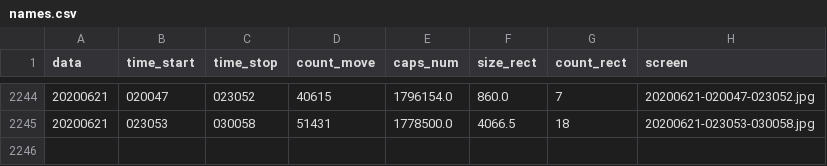
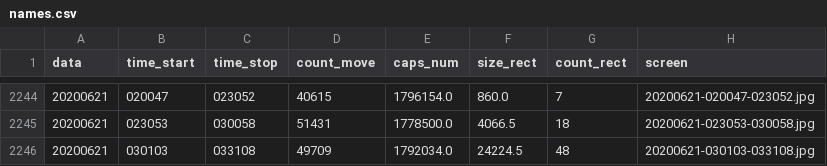
Before and after one commit to va1entei/puszcza_cam1, a CSV file: insec/names.csv, drawn as a sheet; only a part is shown, gaps mark what is left out.

```diff
--- a/insec/names.csv
+++ b/insec/names.csv
@@ -2245 +2245,2 @@ data,time_start,time_stop,count_move,caps_num,size_rect,count_rect,screen
 20200621,023053,030058,51431,1778500.0,4066.5,18,20200621-023053-030058.jpg
+20200621,030103,033108,49709,1792034.0,24224.5,48,20200621-030103-033108.jpg
```
Also changed, not shown: 2 other files.
